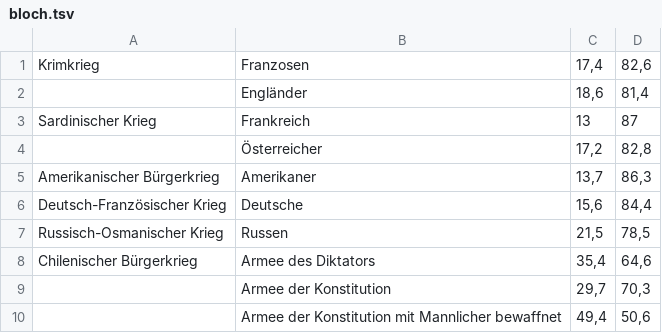
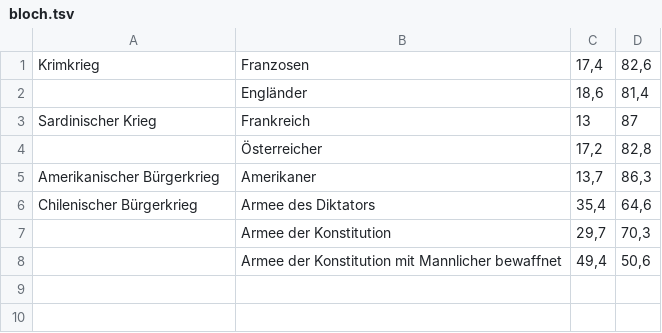
Before and after one commit to republik/charts-data, a TSV file: 2024-01-article-kriegsopfer-zahlen/in/bloch.tsv, drawn as a sheet; the diff names each change by its address in the sheet, - before the commit and + after, or states it on an @@ line.

```diff
--- a/2024-01-article-kriegsopfer-zahlen/in/bloch.tsv
+++ b/2024-01-article-kriegsopfer-zahlen/in/bloch.tsv
-row 6: Deutsch-Französischer Krieg | Deutsche | 15,6 | 84,4
-row 7: Russisch-Osmanischer Krieg | Russen | 21,5 | 78,5
```
Also changed, not shown: 2024-01-article-kriegsopfer-zahlen/out/bloch.csv.
